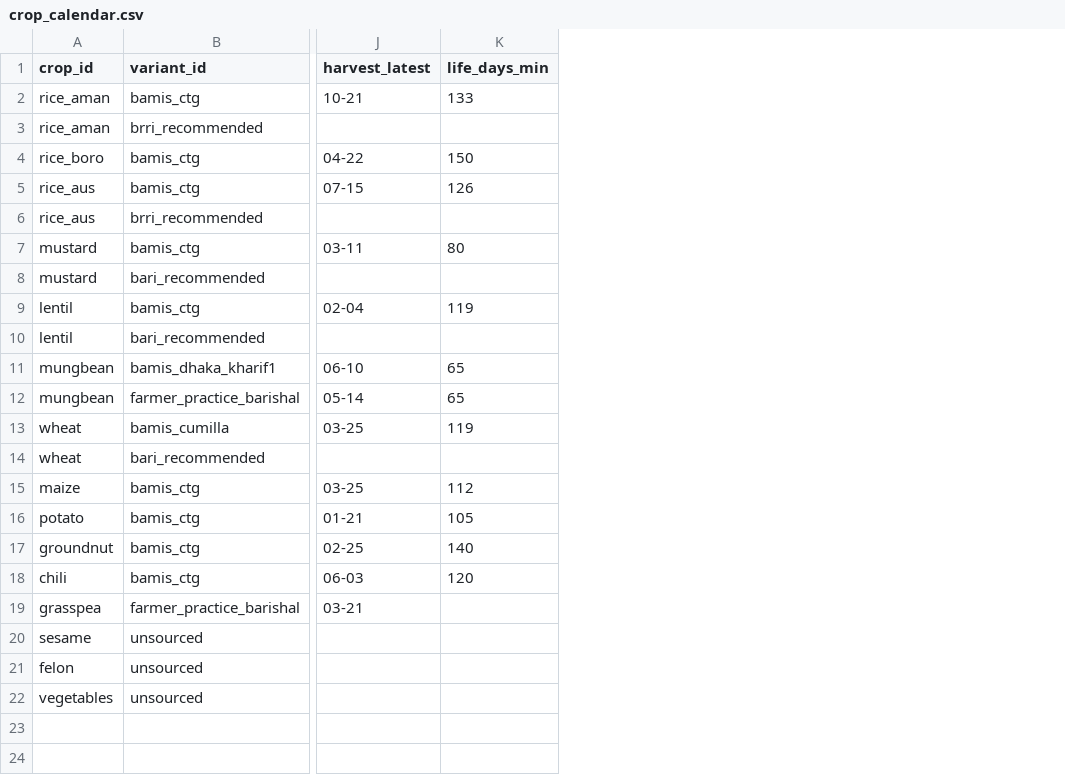
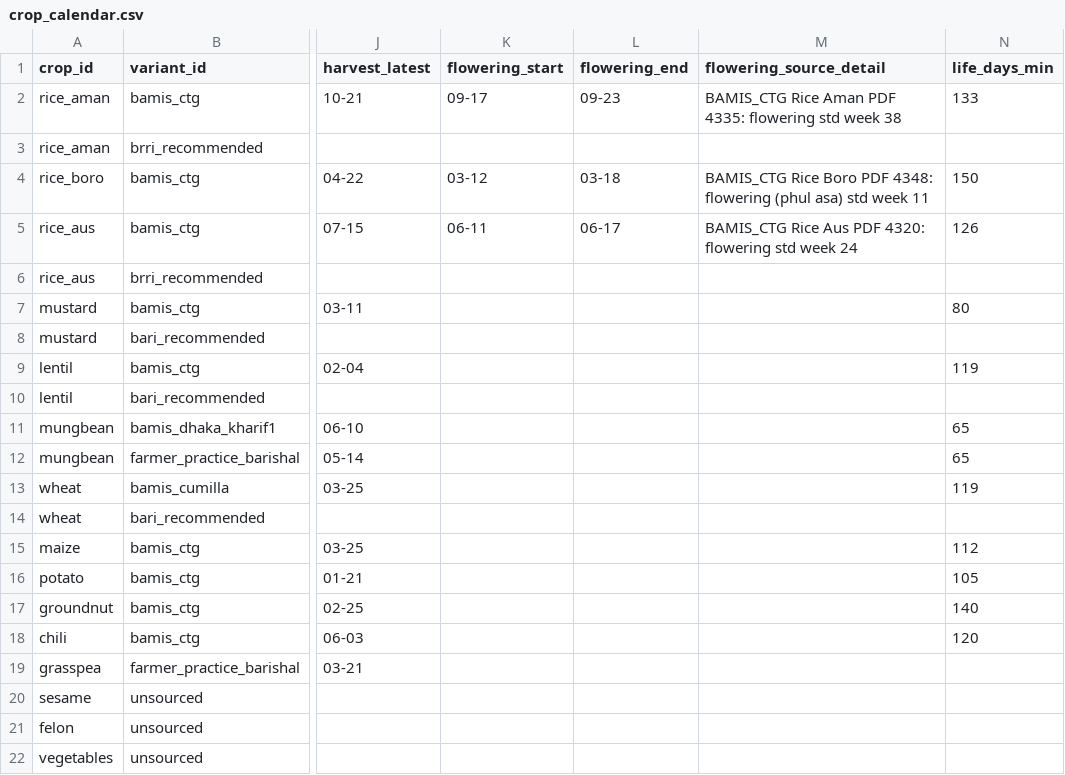
Before and after one commit to Zishan-125/field-shift, a CSV file: data-pipeline/reference/crop_calendar.csv, drawn as a sheet; only a part is shown, gaps mark what is left out; the diff names each change by its address in the sheet, - before the commit and + after, or states it on an @@ line.

```diff
--- a/data-pipeline/reference/crop_calendar.csv
+++ b/data-pipeline/reference/crop_calendar.csv
+column K (flowering_start), rows 2-5: 09-17 |  | 03-12 | 06-11
+column L (flowering_end), rows 2-5: 09-23 |  | 03-18 | 06-17
+column M (flowering_source_detail), rows 2-5: BAMIS_CTG Rice Aman PDF 4335: flowering std week 38 |  | BAMIS_CTG Rice Boro PDF 4348: flowering (phul asa) std week 11 | BAMIS_CTG Rice Aus PDF 4320: flowering std week 24
```
Also changed, not shown: 11 other files.
